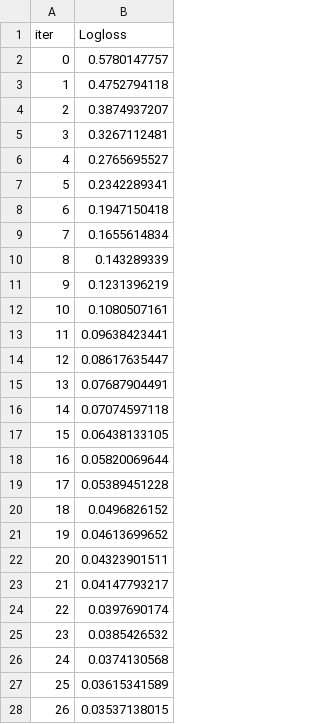
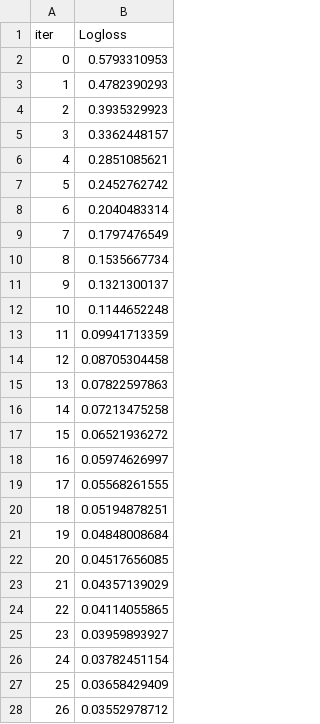
Before and after one commit to Addy-Da-Baddy/Astraeus, a TSV file: catboost_info/learn_error.tsv, drawn as a sheet; only a part is shown; the diff covers the shown part only.

```diff
--- a/catboost_info/learn_error.tsv
+++ b/catboost_info/learn_error.tsv
@@ -1,28 +1,28 @@
 iter	Logloss
-0	0.5780147757
-1	0.4752794118
-2	0.3874937207
-3	0.3267112481
-4	0.2765695527
-5	0.2342289341
-6	0.1947150418
-7	0.1655614834
-8	0.143289339
-9	0.1231396219
-10	0.1080507161
-11	0.09638423441
-12	0.08617635447
-13	0.07687904491
-14	0.07074597118
-15	0.06438133105
-16	0.05820069644
-17	0.05389451228
-18	0.0496826152
-19	0.04613699652
-20	0.04323901511
-21	0.04147793217
-22	0.0397690174
-23	0.0385426532
-24	0.0374130568
-25	0.03615341589
-26	0.03537138015
+0	0.5793310953
+1	0.4782390293
+2	0.3935329923
+3	0.3362448157
+4	0.2851085621
+5	0.2452762742
+6	0.2040483314
+7	0.1797476549
+8	0.1535667734
+9	0.1321300137
+10	0.1144652248
+11	0.09941713359
+12	0.08705304458
+13	0.07822597863
+14	0.07213475258
+15	0.06521936272
+16	0.05974626997
+17	0.05568261555
+18	0.05194878251
+19	0.04848008684
+20	0.04517656085
+21	0.04357139029
+22	0.04114055865
+23	0.03959893927
+24	0.03782451154
+25	0.03658429409
+26	0.03552978712
```
Also changed, not shown: 173 edited cells elsewhere in this file, catboost_info/time_left.tsv, 32 other files.
